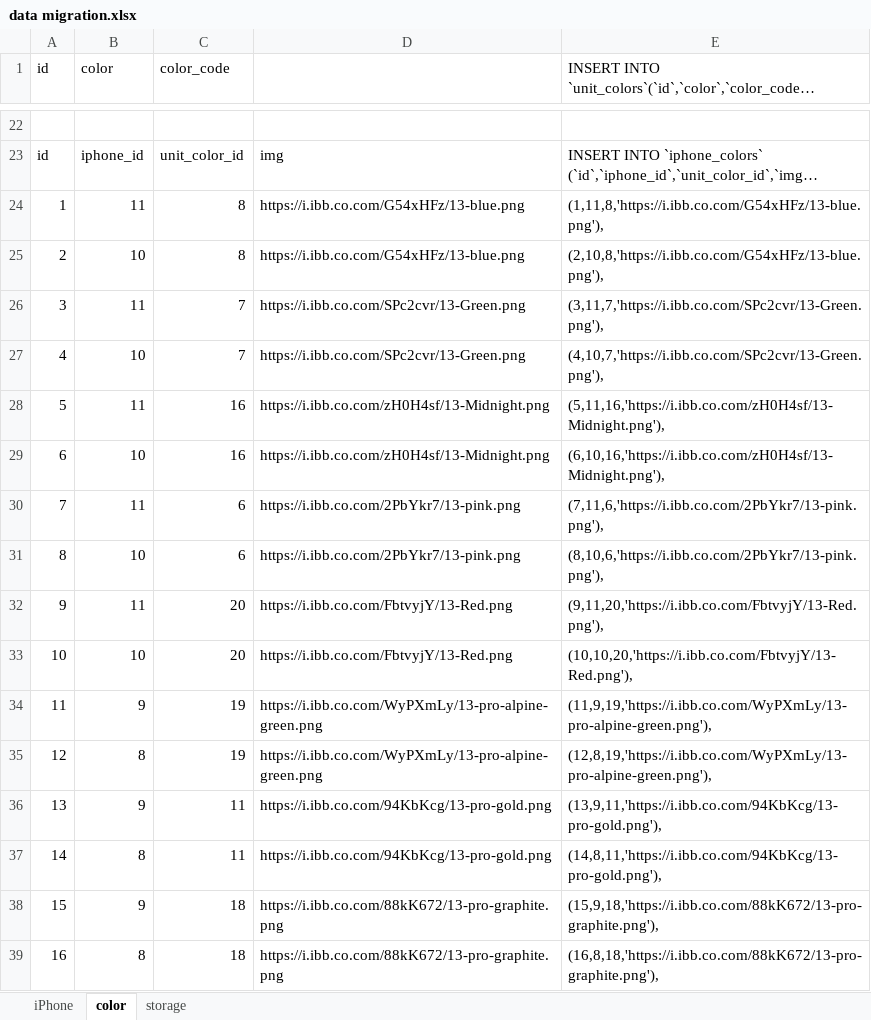
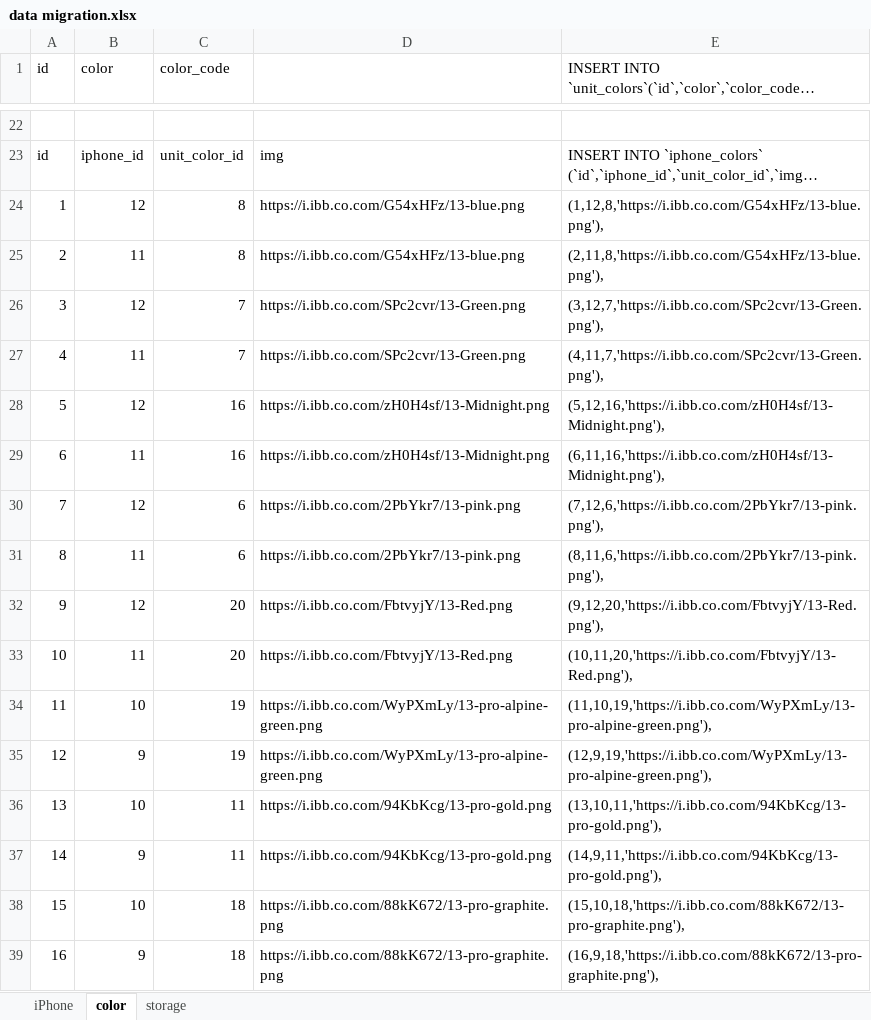
Before and after one commit to firfir9611/fair-iPhone, an Excel workbook: database/data migration.xlsx, sheet color, drawn as a sheet; only a part is shown, gaps mark what is left out; long unchanged cells end in …; values as stored, in another font and other column widths than the file's, no borders; the diff covers the shown part only; the diff names each change by its address in the sheet, - before the commit and + after, or states it on an @@ line.

```diff
--- a/database/data migration.xlsx (sheet color)
+++ b/database/data migration.xlsx (sheet color)
-B24 (color): 11
+B24 (color): 12
-E24: (1,11,8,'https://i.ibb.co.com/G54xHFz/13-blue.png'),
+E24: (1,12,8,'https://i.ibb.co.com/G54xHFz/13-blue.png'),
-B25 (color): 10
+B25 (color): 11
-E25: (2,10,8,'https://i.ibb.co.com/G54xHFz/13-blue.png'),
+E25: (2,11,8,'https://i.ibb.co.com/G54xHFz/13-blue.png'),
-B26 (color): 11
+B26 (color): 12
-E26: (3,11,7,'https://i.ibb.co.com/SPc2cvr/13-Green.png'),
+E26: (3,12,7,'https://i.ibb.co.com/SPc2cvr/13-Green.png'),
-B27 (color): 10
+B27 (color): 11
-E27: (4,10,7,'https://i.ibb.co.com/SPc2cvr/13-Green.png'),
+E27: (4,11,7,'https://i.ibb.co.com/SPc2cvr/13-Green.png'),
-B28 (color): 11
+B28 (color): 12
-E28: (5,11,16,'https://i.ibb.co.com/zH0H4sf/13-Midnight.png'),
+E28: (5,12,16,'https://i.ibb.co.com/zH0H4sf/13-Midnight.png'),
-B29 (color): 10
+B29 (color): 11
-E29: (6,10,16,'https://i.ibb.co.com/zH0H4sf/13-Midnight.png'),
+E29: (6,11,16,'https://i.ibb.co.com/zH0H4sf/13-Midnight.png'),
-B30 (color): 11
+B30 (color): 12
-E30: (7,11,6,'https://i.ibb.co.com/2PbYkr7/13-pink.png'),
+E30: (7,12,6,'https://i.ibb.co.com/2PbYkr7/13-pink.png'),
-B31 (color): 10
+B31 (color): 11
-E31: (8,10,6,'https://i.ibb.co.com/2PbYkr7/13-pink.png'),
+E31: (8,11,6,'https://i.ibb.co.com/2PbYkr7/13-pink.png'),
-B32 (color): 11
+B32 (color): 12
-E32: (9,11,20,'https://i.ibb.co.com/FbtvyjY/13-Red.png'),
+E32: (9,12,20,'https://i.ibb.co.com/FbtvyjY/13-Red.png'),
-B33 (color): 10
+B33 (color): 11
-E33: (10,10,20,'https://i.ibb.co.com/FbtvyjY/13-Red.png'),
+E33: (10,11,20,'https://i.ibb.co.com/FbtvyjY/13-Red.png'),
-B34 (color): 9
+B34 (color): 10
-E34: (11,9,19,'https://i.ibb.co.com/WyPXmLy/13-pro-alpine-green.png'),
+E34: (11,10,19,'https://i.ibb.co.com/WyPXmLy/13-pro-alpine-green.png'),
-B35 (color): 8
+B35 (color): 9
-E35: (12,8,19,'https://i.ibb.co.com/WyPXmLy/13-pro-alpine-green.png'),
+E35: (12,9,19,'https://i.ibb.co.com/WyPXmLy/13-pro-alpine-green.png'),
-B36 (color): 9
+B36 (color): 10
-E36: (13,9,11,'https://i.ibb.co.com/94KbKcg/13-pro-gold.png'),
+E36: (13,10,11,'https://i.ibb.co.com/94KbKcg/13-pro-gold.png'),
-B37 (color): 8
+B37 (color): 9
-E37: (14,8,11,'https://i.ibb.co.com/94KbKcg/13-pro-gold.png'),
+E37: (14,9,11,'https://i.ibb.co.com/94KbKcg/13-pro-gold.png'),
-B38 (color): 9
+B38 (color): 10
-E38: (15,9,18,'https://i.ibb.co.com/88kK672/13-pro-graphite.png'),
+E38: (15,10,18,'https://i.ibb.co.com/88kK672/13-pro-graphite.png'),
-B39 (color): 8
+B39 (color): 9
-E39: (16,8,18,'https://i.ibb.co.com/88kK672/13-pro-graphite.png'),
+E39: (16,9,18,'https://i.ibb.co.com/88kK672/13-pro-graphite.png'),
```
Also changed, not shown: 76 edited cells elsewhere in this sheet, sheet storage, sheet iPhone, 2 other files.
